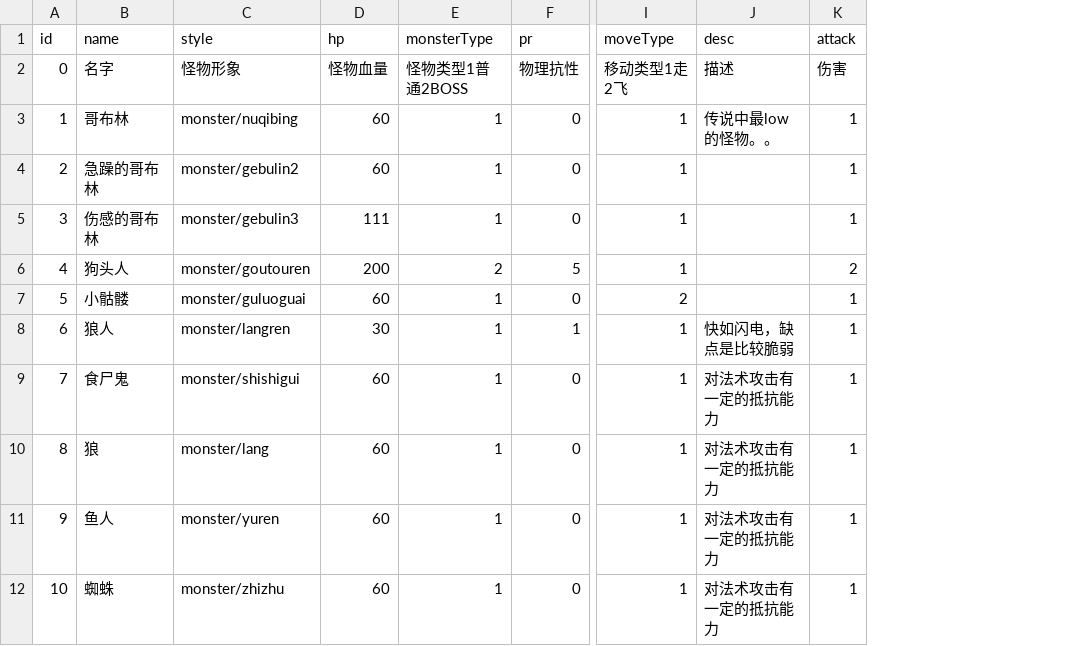
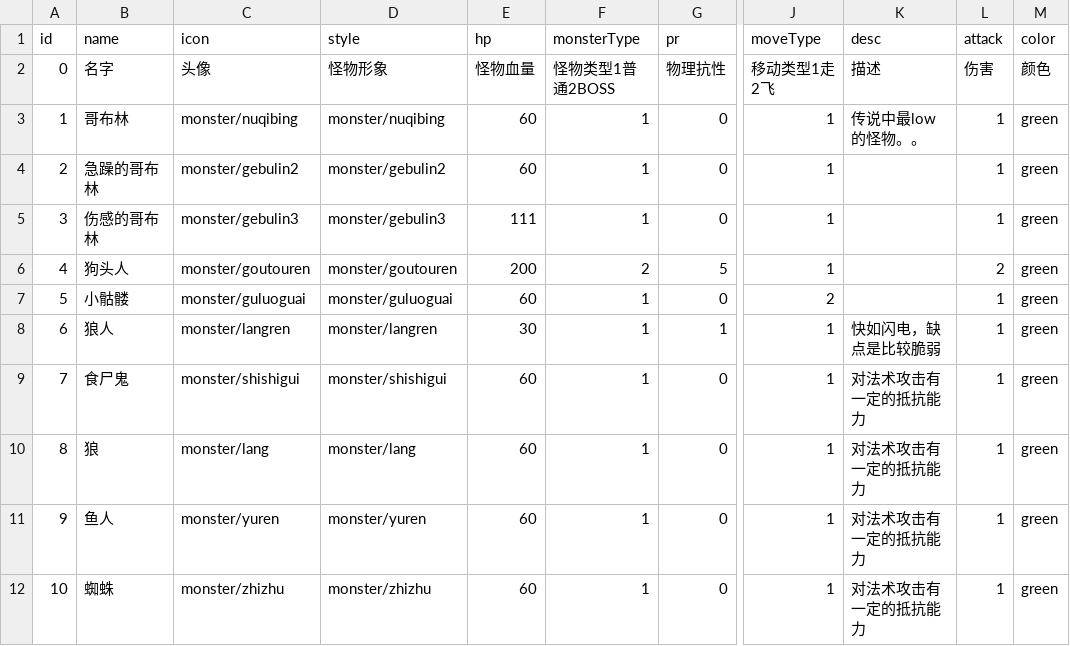
Before and after one commit to PenpenLi/sanguotafang, a CSV file: Assets/Resources/data/monster.csv, drawn as a sheet; only a part is shown, gaps mark what is left out; the diff names each change by its address in the sheet, - before the commit and + after, or states it on an @@ line.

```diff
--- a/Assets/Resources/data/monster.csv
+++ b/Assets/Resources/data/monster.csv
+column C (icon), rows 2-12: 头像 | monster/nuqibing | monster/gebulin2 | monster/gebulin3 | monster/goutouren | monster/guluoguai | monster/langren | monster/shishigui | monster/lang | monster/yuren | monster/zhizhu
+column M (color), rows 2-12: 颜色 | green | green | green | green | green | green | green | green | green | green
```
Also changed, not shown: Assets/Resources/data/hero.csv, Assets/Resources/data/item.csv, 54 other files.
